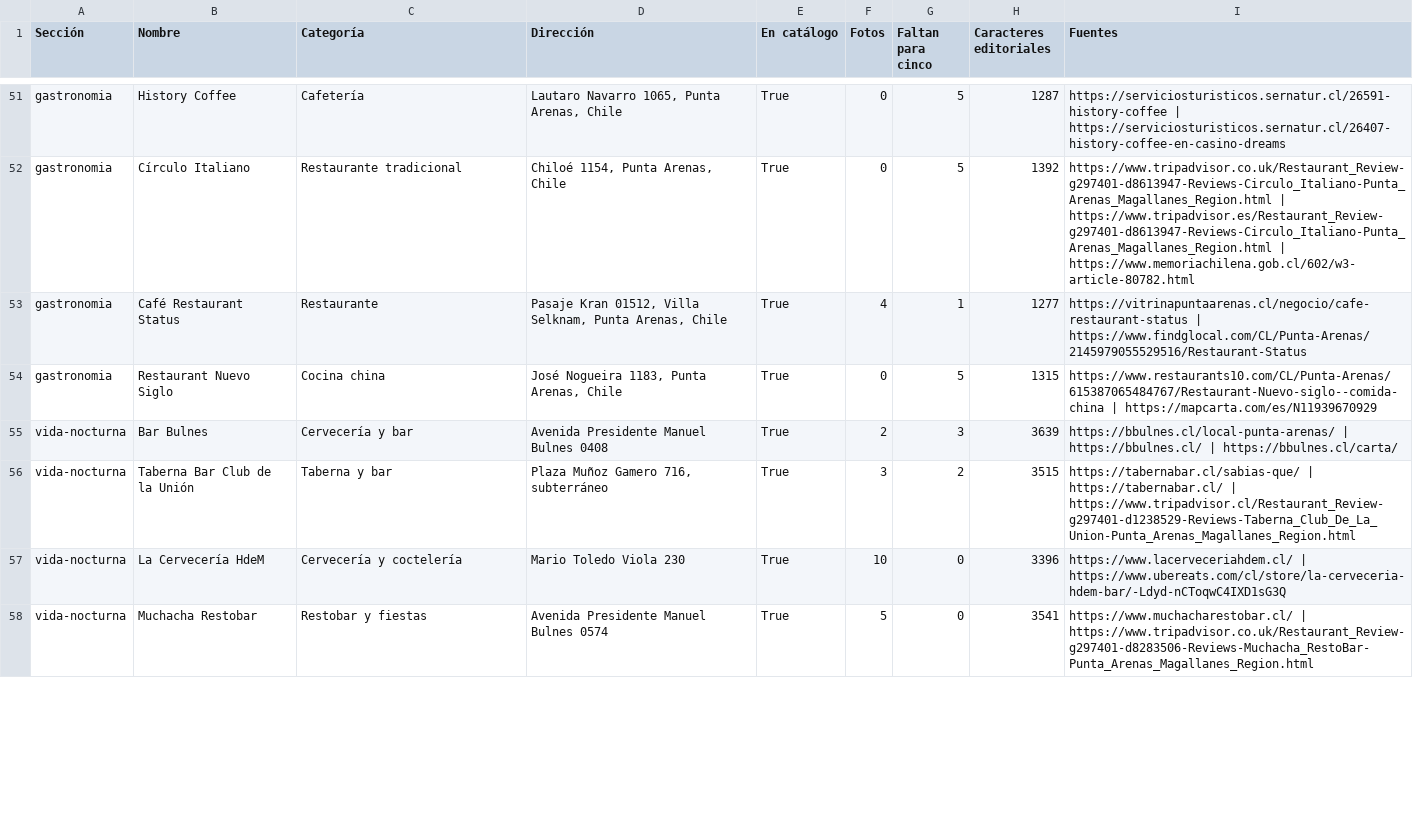
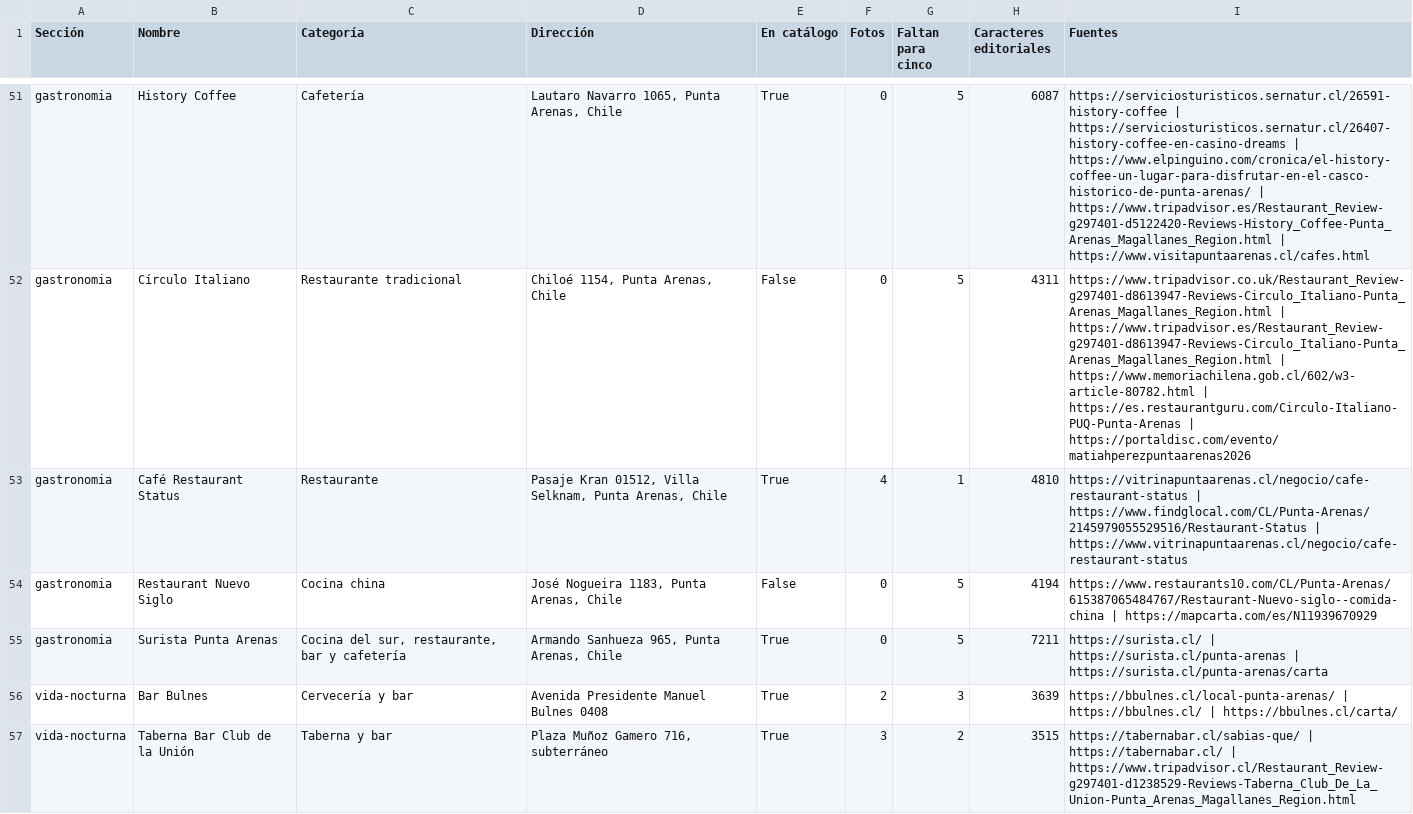
Before and after one commit to patagoniavivapuq-netizen/patagonia-web., a CSV file: docs/dining/inventory.csv, drawn as a sheet; only a part is shown, gaps mark what is left out; the shorter side is filled out with more unchanged rows; the diff covers the shown part only; the diff names each change by its address in the sheet, - before the commit and + after, or states it on an @@ line.

Commit message:
Ampliar las fichas de Punta Arenas, integrar 50 fotos adicionales y consolidar auditoría

```diff
--- a/docs/dining/inventory.csv
+++ b/docs/dining/inventory.csv
-H51 (Caracteres editoriales): 1287
+H51 (Caracteres editoriales): 6087
-I51 (Fuentes): …| https://serviciosturisticos.sernatur.cl/26407-history-coffee-en-casino-dreams
+I51 (Fuentes): …| https://serviciosturisticos.sernatur.cl/26407-history-coffee-en-casino-dreams | https://www.elpinguino.com/cronica/el-history-coffee-un-lugar-para-disfrutar-en-el-casco-historico-de-punta-arenas/ | https://www.tripadvisor.es/Restaurant_Review-g297401-d5122420-Reviews-History_Coffee-Punta_Arenas_Magallanes_Region.html | https://www.visitapuntaarenas.cl/cafes.html
-E52 (En catálogo): True
+E52 (En catálogo): False
-H52 (Caracteres editoriales): 1392
+H52 (Caracteres editoriales): 4311
-I52 (Fuentes): …| https://www.memoriachilena.gob.cl/602/w3-article-80782.html
+I52 (Fuentes): …| https://www.memoriachilena.gob.cl/602/w3-article-80782.html | https://es.restaurantguru.com/Circulo-Italiano-PUQ-Punta-Arenas | https://portaldisc.com/evento/matiahperezpuntaarenas2026
-H53 (Caracteres editoriales): 1277
+H53 (Caracteres editoriales): 4810
-I53 (Fuentes): …| https://www.findglocal.com/CL/Punta-Arenas/2145979055529516/Restaurant-Status
+I53 (Fuentes): …| https://www.findglocal.com/CL/Punta-Arenas/2145979055529516/Restaurant-Status | https://www.vitrinapuntaarenas.cl/negocio/cafe-restaurant-status
-E54 (En catálogo): True
+E54 (En catálogo): False
-H54 (Caracteres editoriales): 1315
+H54 (Caracteres editoriales): 4194
+row 55: gastronomia | Surista Punta Arenas | Cocina del sur, restaurante, bar y cafetería | Armando Sanhueza 965, Punta Arenas, Chile | True | 0 | 5 | 7211 | https://surista.cl/ | https://surista.cl/punta-arenas | https://surista.cl/punta-arenas/carta
```
Also changed, not shown: 115 edited cells elsewhere in this file, 20 other files.
